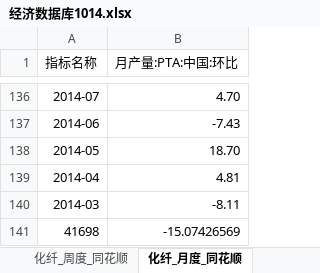
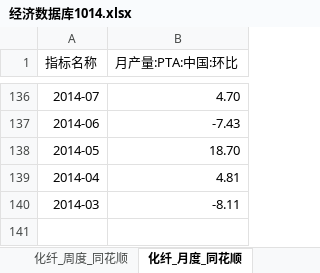
Before and after one commit to BichengNiu/HTFA, an Excel workbook: data/经济数据库1014.xlsx, sheet 化纤_月度_同花顺, drawn as a sheet; only a part is shown, gaps mark what is left out; values as stored, in another font and other column widths than the file's, no borders; the diff names each change by its address in the sheet, - before the commit and + after, or states it on an @@ line.

```diff
--- a/data/经济数据库1014.xlsx (sheet 化纤_月度_同花顺)
+++ b/data/经济数据库1014.xlsx (sheet 化纤_月度_同花顺)
-row 141: 41698 | -15.07426569
```
Also changed, not shown: sheet 橡胶塑料_周度_Wind, sheet PMI_月度_同花顺, 7 other files.
